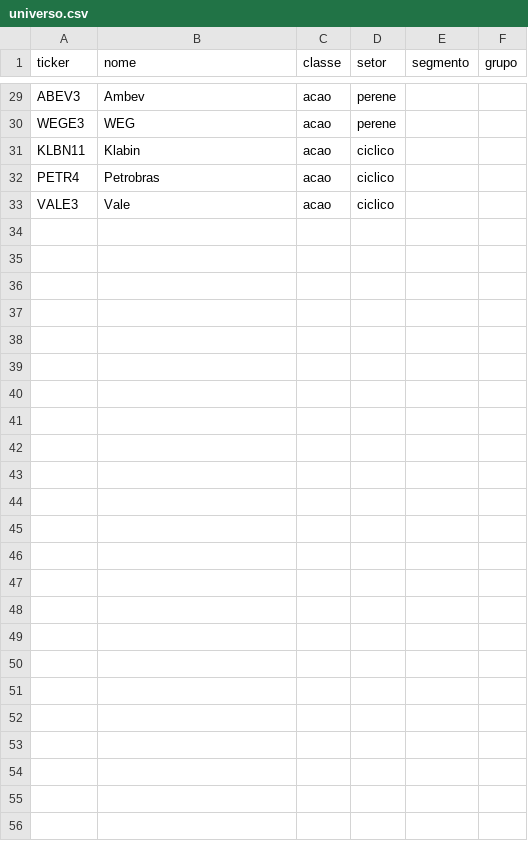
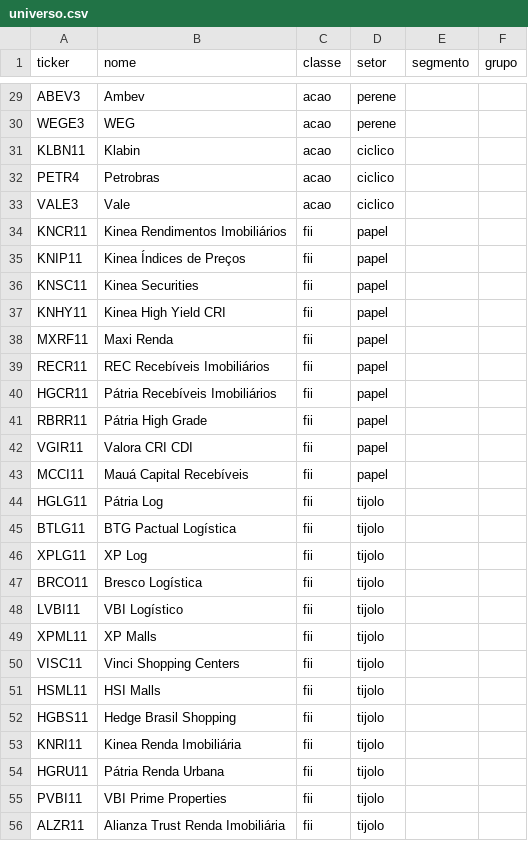
Before and after one commit to Dev-Etto/carteira-dividendos, a CSV file: backend/app/data/universo.csv, drawn as a sheet; only a part is shown, gaps mark what is left out; the diff names each change by its address in the sheet, - before the commit and + after, or states it on an @@ line.

Commit message:
Inclui 23 FIIs de papel e de tijolo no universo inicial

```diff
--- a/backend/app/data/universo.csv
+++ b/backend/app/data/universo.csv
+row 34: KNCR11 | Kinea Rendimentos Imobiliários | fii | papel
+row 35: KNIP11 | Kinea Índices de Preços | fii | papel
+row 36: KNSC11 | Kinea Securities | fii | papel
+row 37: KNHY11 | Kinea High Yield CRI | fii | papel
+row 38: MXRF11 | Maxi Renda | fii | papel
+row 39: RECR11 | REC Recebíveis Imobiliários | fii | papel
+row 40: HGCR11 | Pátria Recebíveis Imobiliários | fii | papel
+row 41: RBRR11 | Pátria High Grade | fii | papel
+row 42: VGIR11 | Valora CRI CDI | fii | papel
+row 43: MCCI11 | Mauá Capital Recebíveis | fii | papel
+row 44: HGLG11 | Pátria Log | fii | tijolo
+row 45: BTLG11 | BTG Pactual Logística | fii | tijolo
+row 46: XPLG11 | XP Log | fii | tijolo
+row 47: BRCO11 | Bresco Logística | fii | tijolo
+row 48: LVBI11 | VBI Logístico | fii | tijolo
+row 49: XPML11 | XP Malls | fii | tijolo
+row 50: VISC11 | Vinci Shopping Centers | fii | tijolo
+row 51: HSML11 | HSI Malls | fii | tijolo
+row 52: HGBS11 | Hedge Brasil Shopping | fii | tijolo
+row 53: KNRI11 | Kinea Renda Imobiliária | fii | tijolo
+row 54: HGRU11 | Pátria Renda Urbana | fii | tijolo
+row 55: PVBI11 | VBI Prime Properties | fii | tijolo
+row 56: ALZR11 | Alianza Trust Renda Imobiliária | fii | tijolo
```
